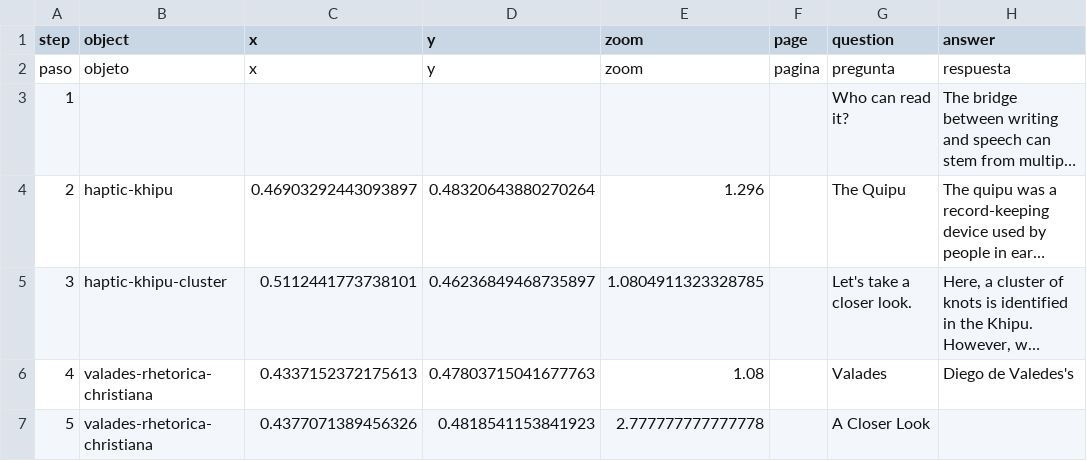
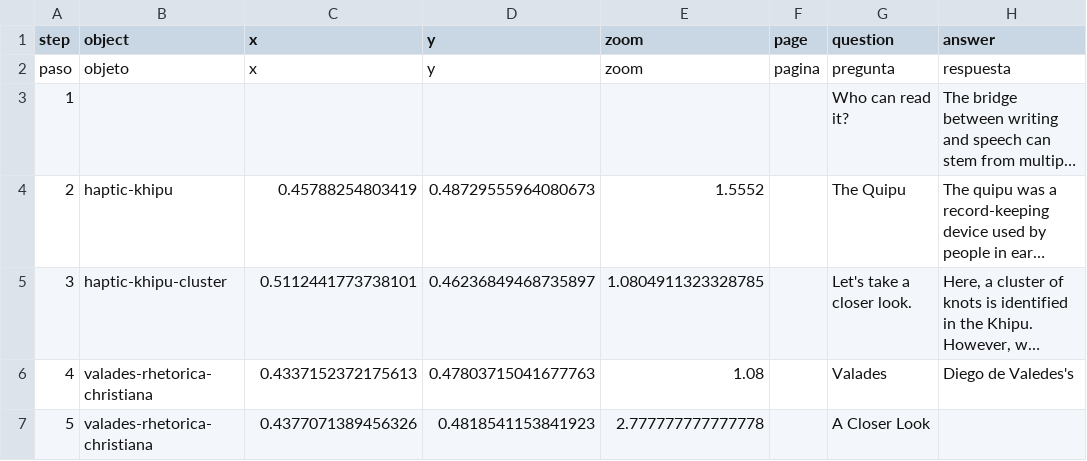
Before and after one commit to savimoon305/finalproject, a CSV file: telar-content/spreadsheets/blank_template.csv, drawn as a sheet; only a part is shown; long unchanged cells end in …; the diff names each change by its address in the sheet, - before the commit and + after, or states it on an @@ line.

Commit message:
Modify 1 story
Changed:
  Story: Writing and speech

Published via Telar Compositor

```diff
--- a/telar-content/spreadsheets/blank_template.csv
+++ b/telar-content/spreadsheets/blank_template.csv
-C4 (x): 0.46903292443093897
+C4 (x): 0.45788254803419
-D4 (y): 0.48320643880270264
+D4 (y): 0.48729555964080673
-E4 (zoom): 1.296
+E4 (zoom): 1.5552
```
